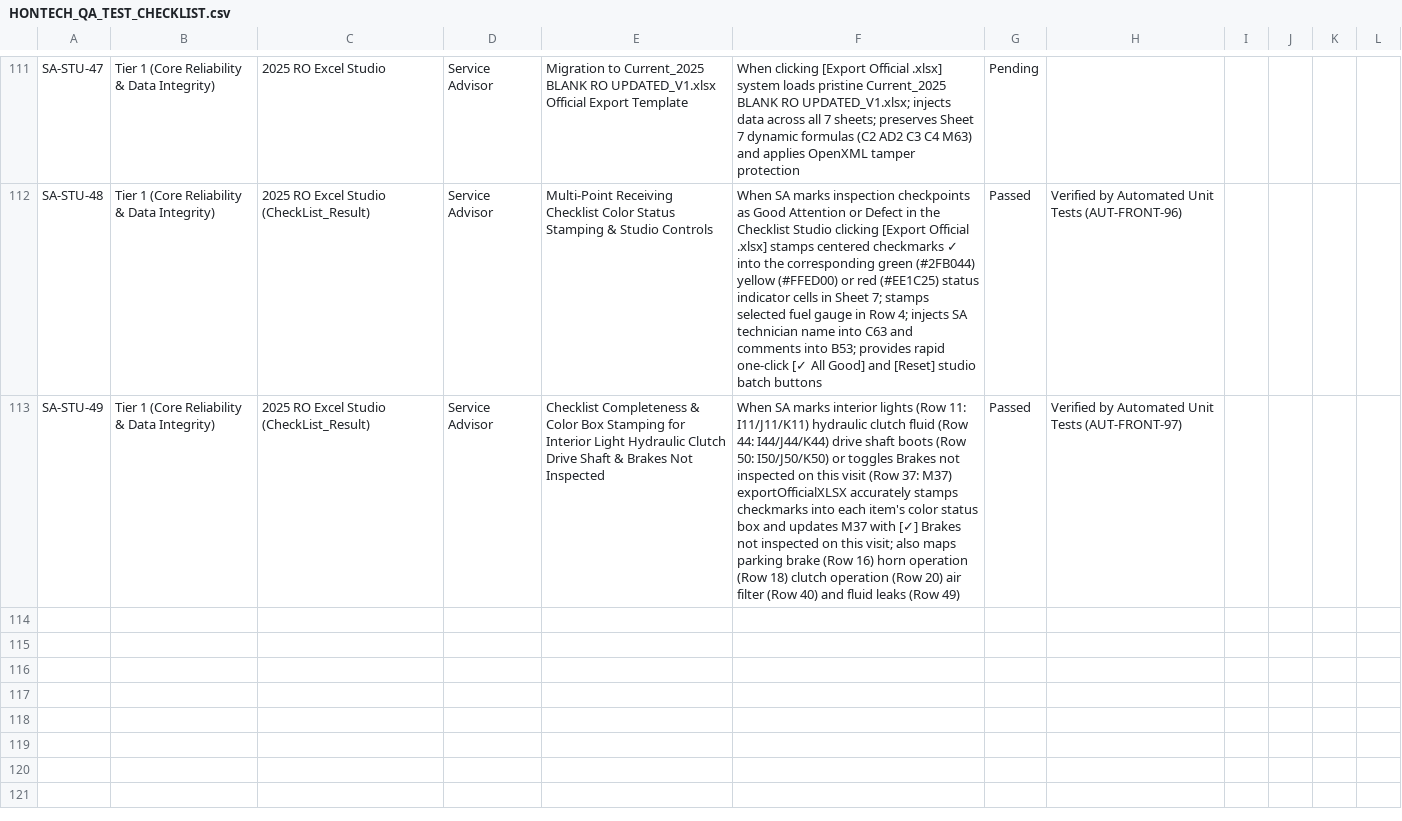
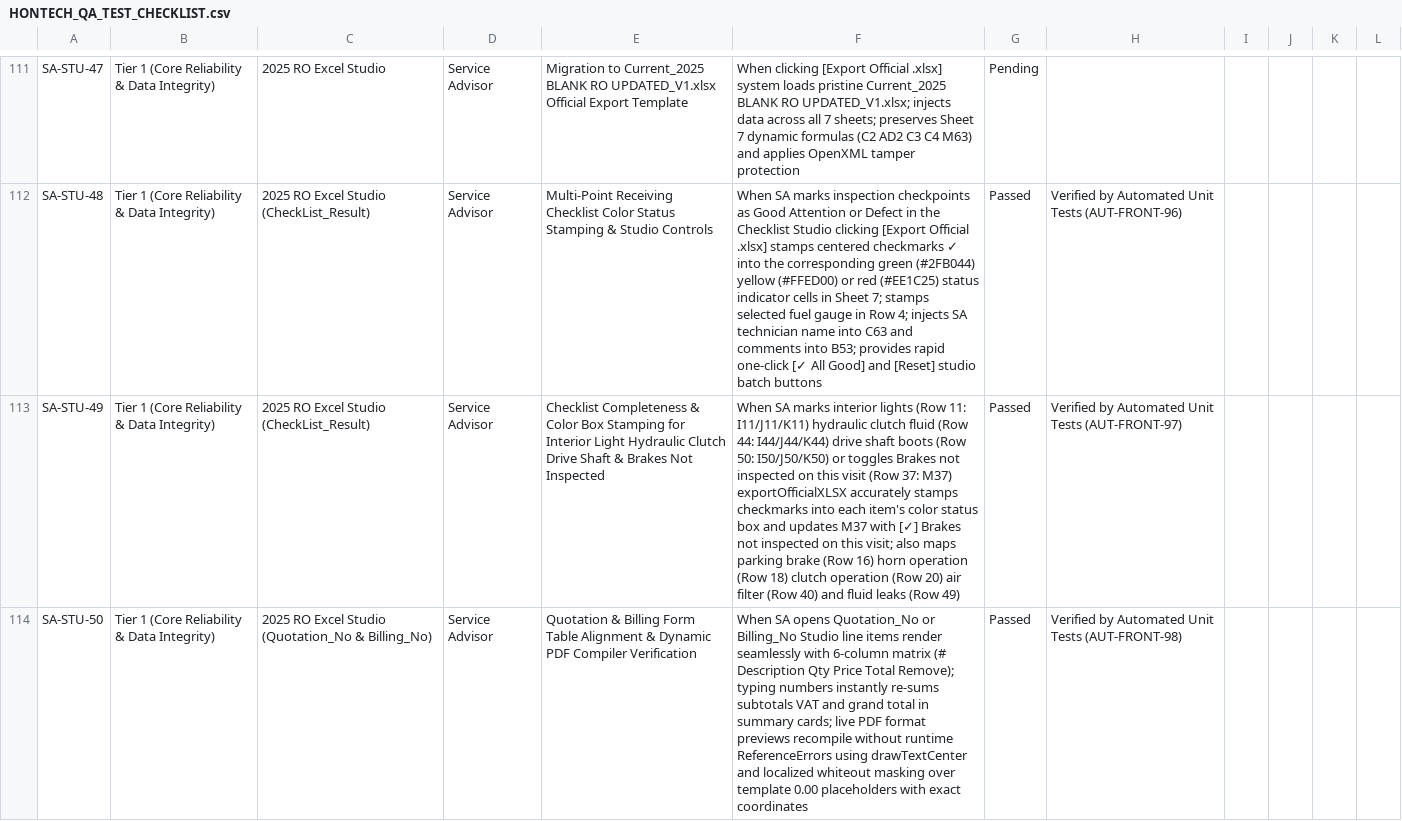
Before and after one commit to Justin-stack101/Hontech_Main_Active_Development_PHP_SQL, a CSV file: Hontech Documentation/HONTECH_QA_TEST_CHECKLIST.csv, drawn as a sheet; only a part is shown, gaps mark what is left out; the diff names each change by its address in the sheet, - before the commit and + after, or states it on an @@ line.

```diff
--- a/Hontech Documentation/HONTECH_QA_TEST_CHECKLIST.csv
+++ b/Hontech Documentation/HONTECH_QA_TEST_CHECKLIST.csv
+row 114: SA-STU-50 | Tier 1 (Core Reliability & Data Integrity) | 2025 RO Excel Studio (Quotation_No & Billing_No) | Service Advisor | Quotation & Billing Form Table Alignment & Dynamic PDF Compiler Verification | When SA opens Quotation_No or Billing_No Studio line items render seamlessly with 6-column matrix (# Description Qty Price Total Remove); typing numbers instantly re-sums subtotals VAT and grand total in summary cards; live PDF format previews recompile without runtime ReferenceErrors using drawTextCenter and localized whiteout masking over template 0.00 placeholders with exact coordinates | Passed | Verified by Automated Unit Tests (AUT-FRONT-98)
```
Also changed, not shown: Revisions checklist.csv, 4 other files.
